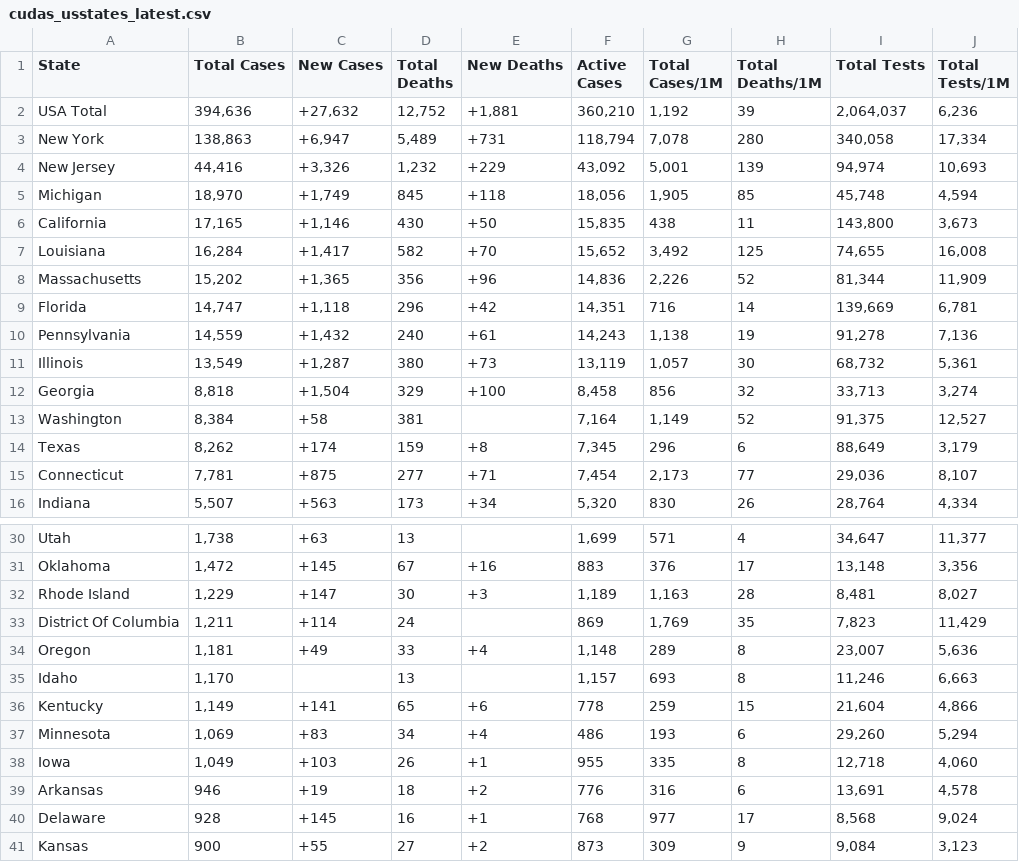
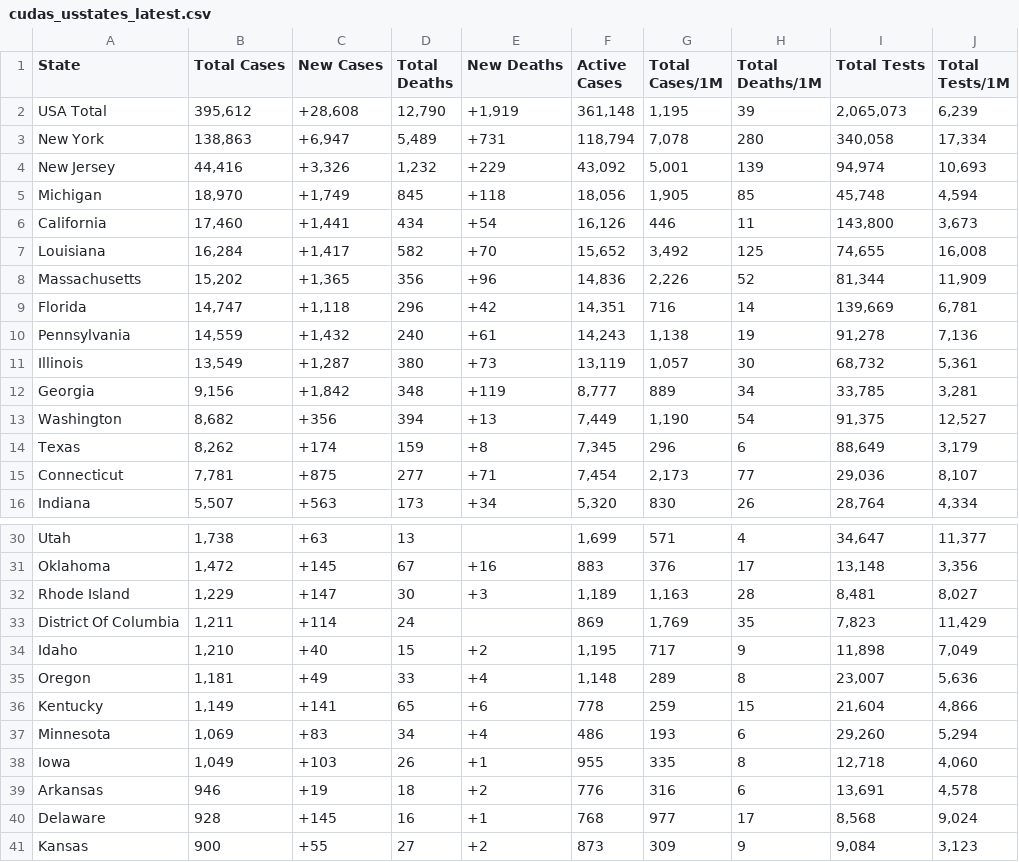
Before and after one commit to WeatherEric/covid19, a CSV file: latestdata/cudas_usstates_latest.csv, drawn as a sheet; only a part is shown, gaps mark what is left out; the diff covers the shown part only.

Commit message:
20200407 23:30:01Z Upload

```diff
--- a/latestdata/cudas_usstates_latest.csv
+++ b/latestdata/cudas_usstates_latest.csv
@@ -1,3 +1,3 @@
 State,Total Cases,New Cases,Total Deaths,New Deaths,Active Cases,Total Cases/1M,Total Deaths/1M,Total Tests,Total Tests/1M
-USA Total,"394,636","+27,632","12,752","+1,881","360,210","1,192",39,"2,064,037","6,236"
+USA Total,"395,612","+28,608","12,790","+1,919","361,148","1,195",39,"2,065,073","6,239"
 New York,"138,863","+6,947","5,489",+731,"118,794","7,078",280,"340,058","17,334"
@@ -5,3 +5,3 @@ New Jersey,"44,416","+3,326","1,232",+229,"43,092","5,001",139,"94,974","10,693"
 Michigan,"18,970","+1,749",845,+118,"18,056","1,905",85,"45,748","4,594"
-California,"17,165","+1,146",430,+50,"15,835",438,11,"143,800","3,673"
+California,"17,460","+1,441",434,+54,"16,126",446,11,"143,800","3,673"
 Louisiana,"16,284","+1,417",582,+70,"15,652","3,492",125,"74,655","16,008"
@@ -11,4 +11,4 @@ Pennsylvania,"14,559","+1,432",240,+61,"14,243","1,138",19,"91,278","7,136"
 Illinois,"13,549","+1,287",380,+73,"13,119","1,057",30,"68,732","5,361"
-Georgia,"8,818","+1,504",329,+100,"8,458",856,32,"33,713","3,274"
-Washington,"8,384",+58,381,,"7,164","1,149",52,"91,375","12,527"
+Georgia,"9,156","+1,842",348,+119,"8,777",889,34,"33,785","3,281"
+Washington,"8,682",+356,394,+13,"7,449","1,190",54,"91,375","12,527"
 Texas,"8,262",+174,159,+8,"7,345",296,6,"88,649","3,179"
@@ -33,4 +33,4 @@ Rhode Island,"1,229",+147,30,+3,"1,189","1,163",28,"8,481","8,027"
 District Of Columbia,"1,211",+114,24,,869,"1,769",35,"7,823","11,429"
+Idaho,"1,210",+40,15,+2,"1,195",717,9,"11,898","7,049"
 Oregon,"1,181",+49,33,+4,"1,148",289,8,"23,007","5,636"
-Idaho,"1,170",,13,,"1,157",693,8,"11,246","6,663"
 Kentucky,"1,149",+141,65,+6,778,259,15,"21,604","4,866"
```
Also changed, not shown: 6 edited cells elsewhere in this file.
